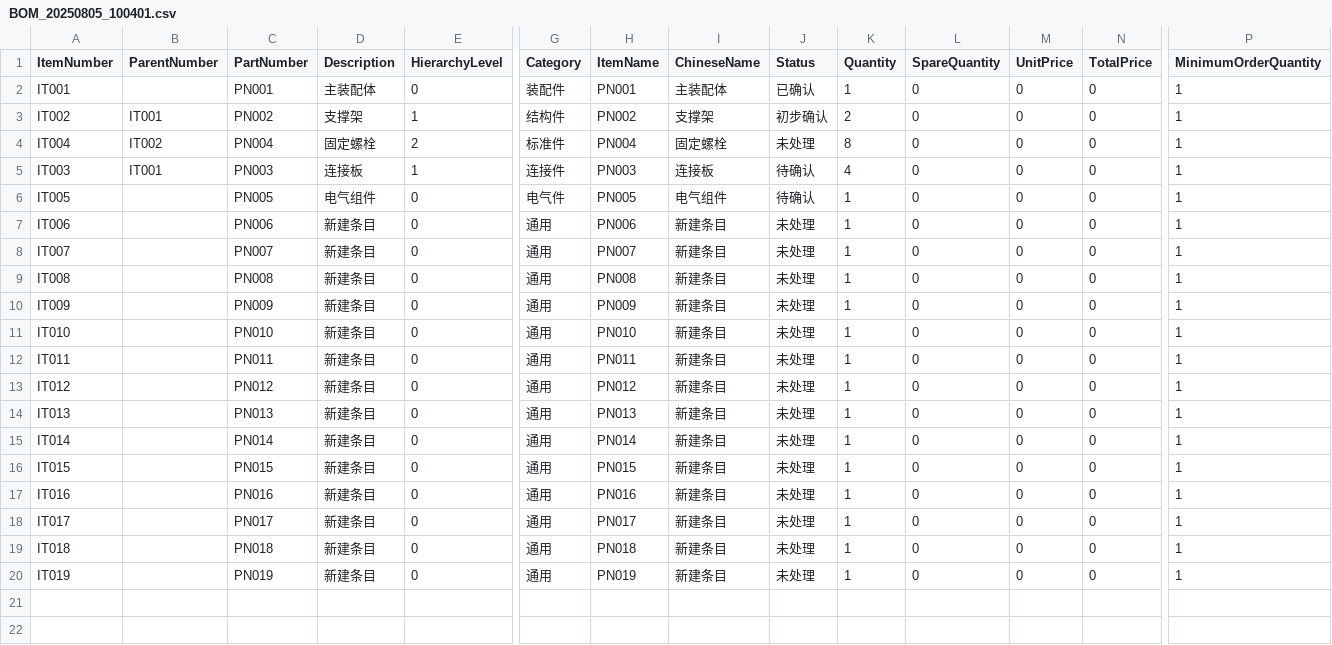
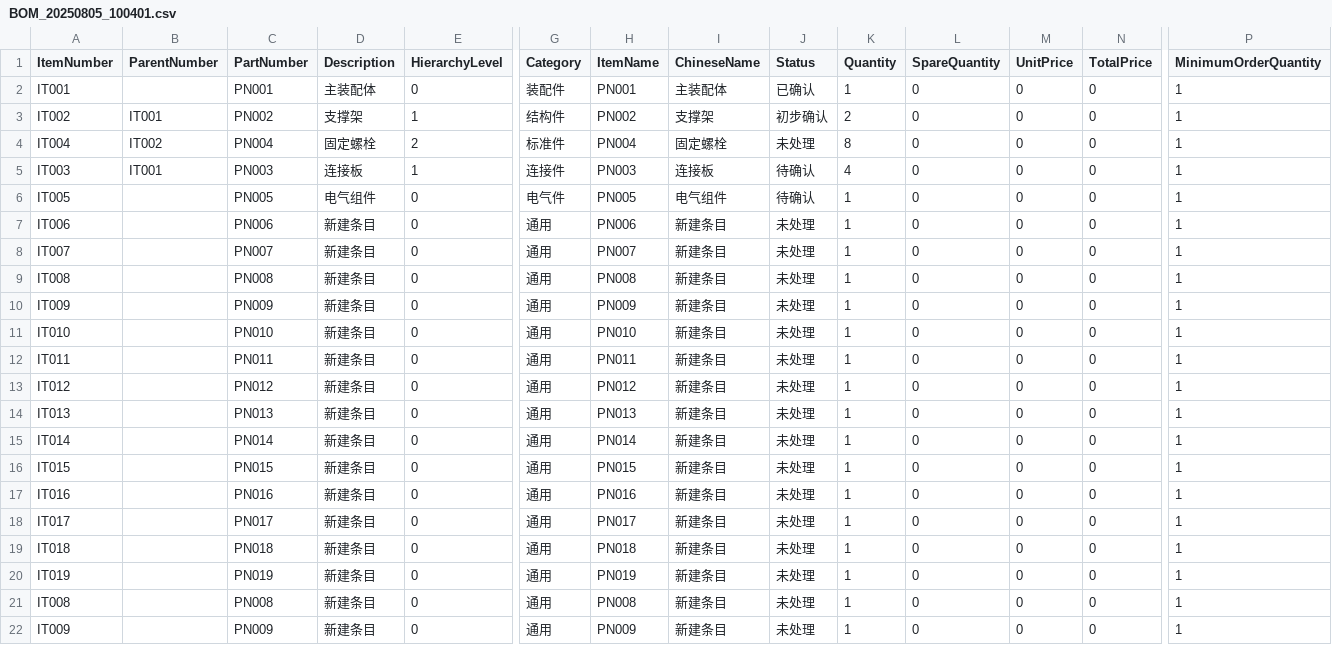
Before and after one commit to tyk-lab/test_git, a CSV file: BOM_20250805_100401.csv, drawn as a sheet; only a part is shown, gaps mark what is left out; rows hold the shown columns only; the diff names each change by its address in the sheet, - before the commit and + after, or states it on an @@ line.

Commit message:
000

```diff
--- a/BOM_20250805_100401.csv
+++ b/BOM_20250805_100401.csv
+row 21: IT008 |  | PN008 | 新建条目 | 0 | 通用 | PN008 | 新建条目 | 未处理 | 1 | 0 | 0 | 0 | 1
+row 22: IT009 |  | PN009 | 新建条目 | 0 | 通用 | PN009 | 新建条目 | 未处理 | 1 | 0 | 0 | 0 | 1
```
